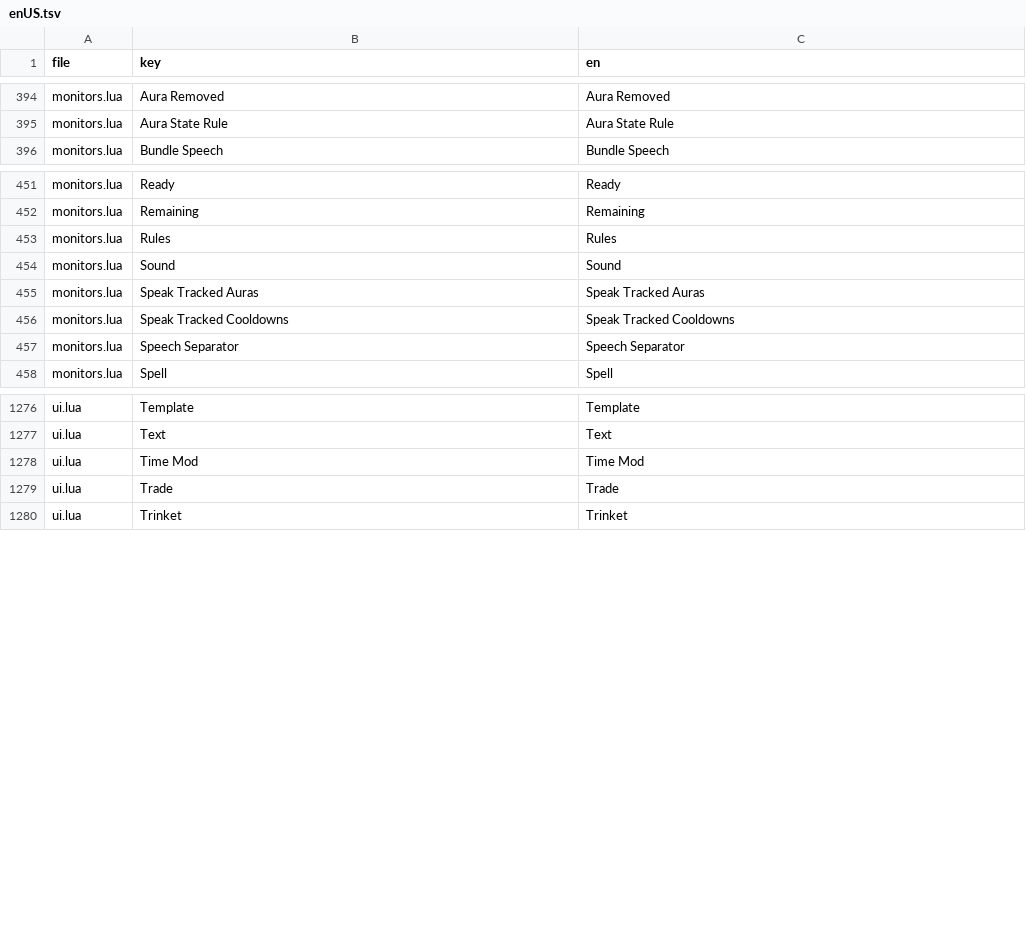
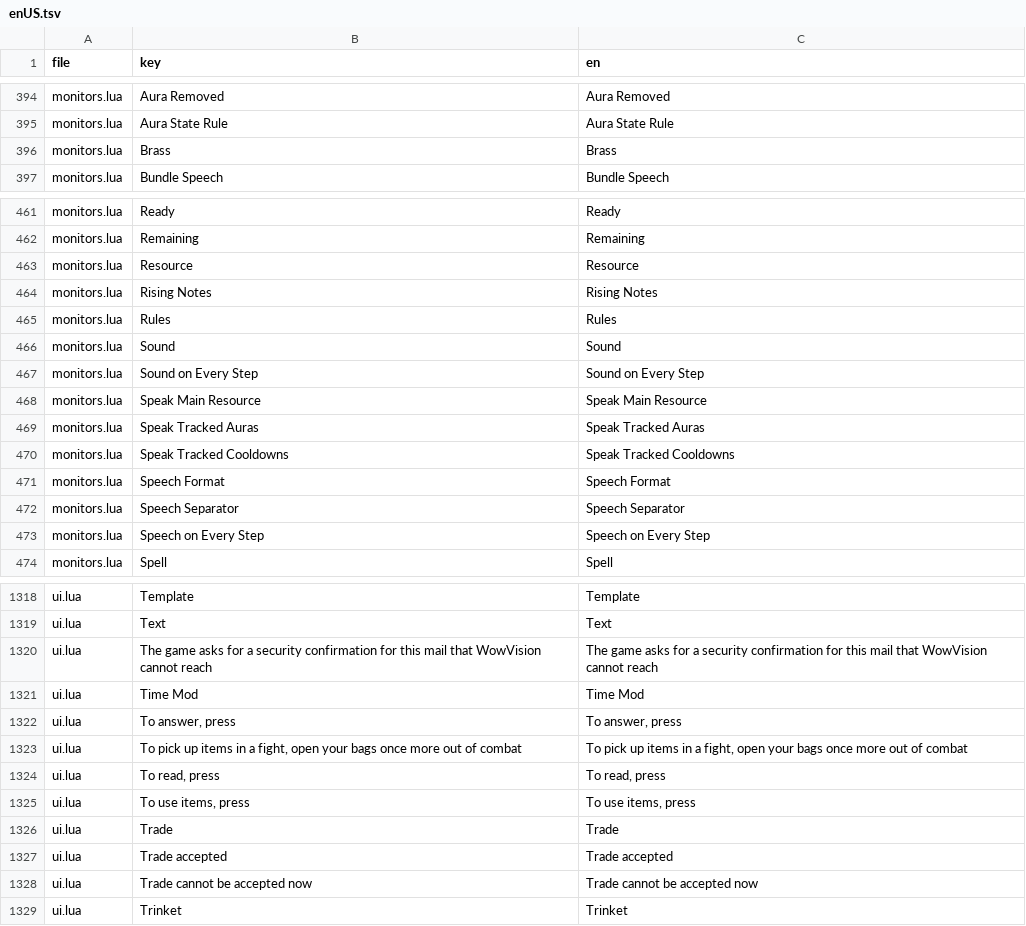
Before and after one commit to dnz3d4c/wowwork, a TSV file: state/enUS.tsv, drawn as a sheet; only a part is shown, gaps mark what is left out; the diff covers the shown part only.

Commit message:
release: record WowVision V1.0.4 Korean update

```diff
--- a/state/enUS.tsv
+++ b/state/enUS.tsv
@@ -395,2 +395,3 @@ monitors.lua	Aura Removed	Aura Removed
 monitors.lua	Aura State Rule	Aura State Rule
+monitors.lua	Brass	Brass
 monitors.lua	Bundle Speech	Bundle Speech
@@ -452,7 +462,13 @@ monitors.lua	Ready	Ready
 monitors.lua	Remaining	Remaining
+monitors.lua	Resource	Resource
+monitors.lua	Rising Notes	Rising Notes
 monitors.lua	Rules	Rules
 monitors.lua	Sound	Sound
+monitors.lua	Sound on Every Step	Sound on Every Step
+monitors.lua	Speak Main Resource	Speak Main Resource
 monitors.lua	Speak Tracked Auras	Speak Tracked Auras
 monitors.lua	Speak Tracked Cooldowns	Speak Tracked Cooldowns
+monitors.lua	Speech Format	Speech Format
 monitors.lua	Speech Separator	Speech Separator
+monitors.lua	Speech on Every Step	Speech on Every Step
 monitors.lua	Spell	Spell
@@ -1277,4 +1319,11 @@ ui.lua	Template	Template
 ui.lua	Text	Text
+ui.lua	The game asks for a security confirmation for this mail that WowVision cannot reach	The game asks for a security confirmation for this mail that WowVision cannot reach
 ui.lua	Time Mod	Time Mod
+ui.lua	To answer, press	To answer, press
+ui.lua	To pick up items in a fight, open your bags once more out of combat	To pick up items in a fight, open your bags once more out of combat
+ui.lua	To read, press	To read, press
+ui.lua	To use items, press	To use items, press
 ui.lua	Trade	Trade
+ui.lua	Trade accepted	Trade accepted
+ui.lua	Trade cannot be accepted now	Trade cannot be accepted now
 ui.lua	Trinket	Trinket
```
Also changed, not shown: 39 added rows elsewhere in this file, docs/decisions.tsv, 2 other files.
